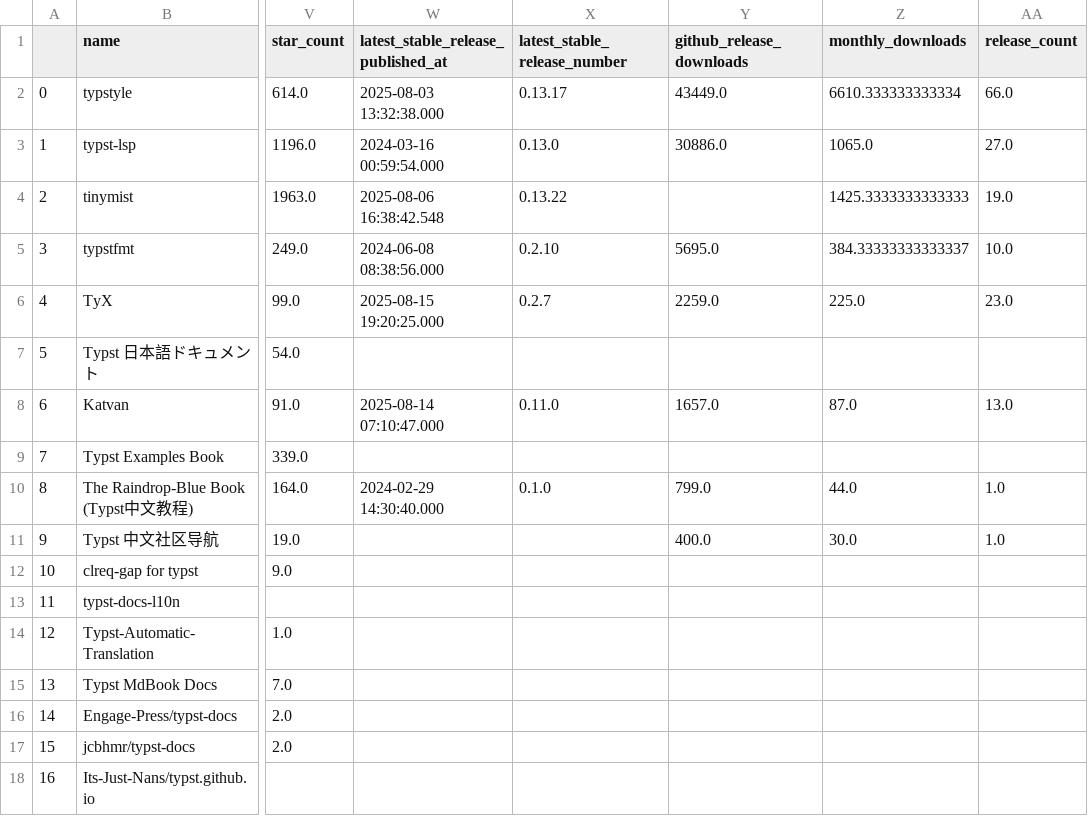
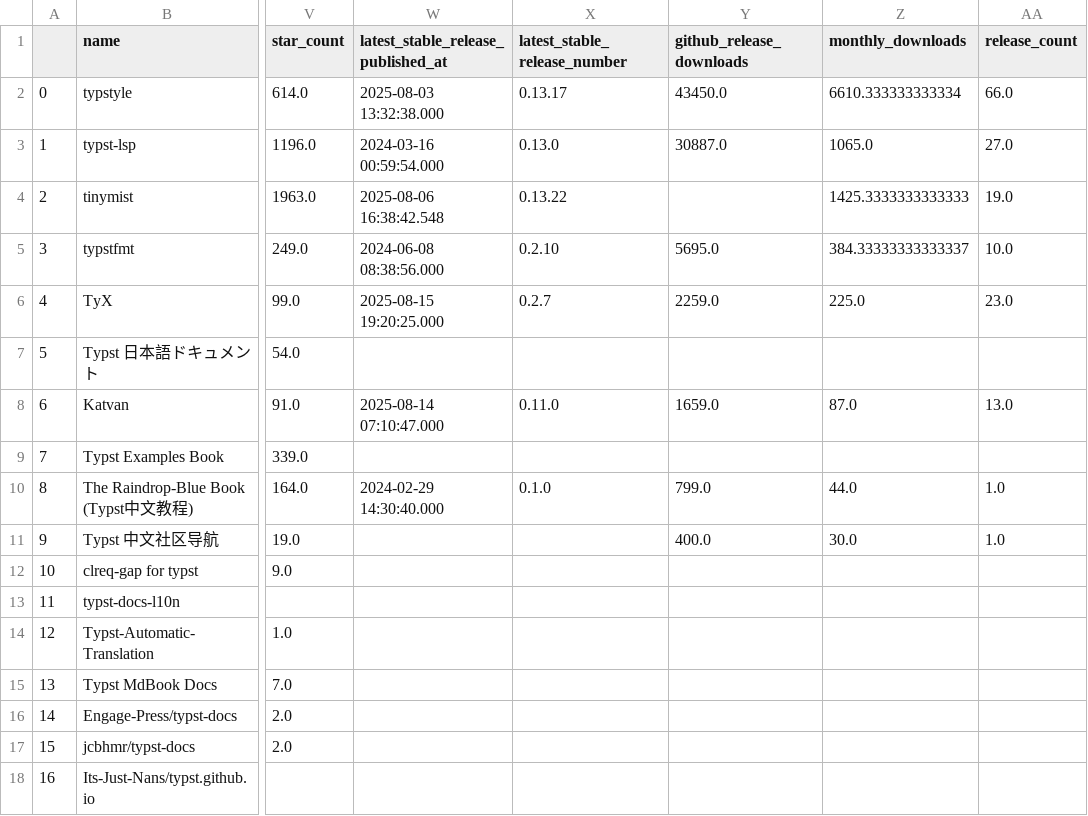
Before and after one commit to YDX-2147483647/best-of-typst, a CSV file: history/2025-08-21_projects.csv, drawn as a sheet; only a part is shown, gaps mark what is left out; the diff names each change by its address in the sheet, - before the commit and + after, or states it on an @@ line.

```diff
--- a/history/2025-08-21_projects.csv
+++ b/history/2025-08-21_projects.csv
-Y2 (github_release_downloads): 43449.0
+Y2 (github_release_downloads): 43450.0
-Y3 (github_release_downloads): 30886.0
+Y3 (github_release_downloads): 30887.0
-Y8 (github_release_downloads): 1657.0
+Y8 (github_release_downloads): 1659.0
```
